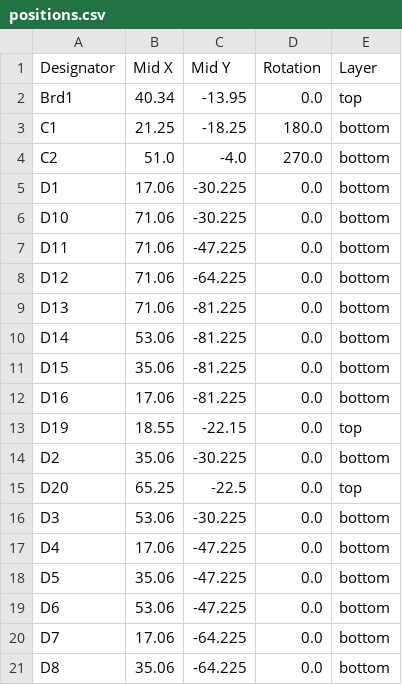
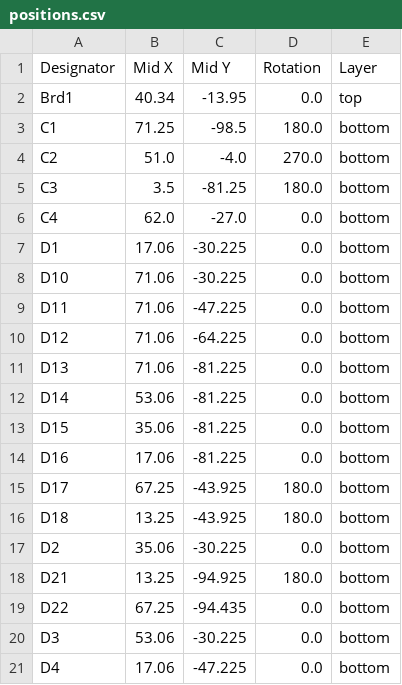
Before and after one commit to cheyao/macropad, a CSV file: PCB/production/positions.csv, drawn as a sheet; only a part is shown; the shorter side is filled out with more unchanged rows.

```diff
--- a/PCB/production/positions.csv
+++ b/PCB/production/positions.csv
@@ -2,4 +2,6 @@
 Brd1,40.34,-13.95,0.0,top
-C1,21.25,-18.25,180.0,bottom
+C1,71.25,-98.5,180.0,bottom
 C2,51.0,-4.0,270.0,bottom
+C3,3.5,-81.25,180.0,bottom
+C4,62.0,-27.0,0.0,bottom
 D1,17.06,-30.225,0.0,bottom
@@ -12,5 +14,7 @@ D15,35.06,-81.225,0.0,bottom
 D16,17.06,-81.225,0.0,bottom
-D19,18.55,-22.15,0.0,top
+D17,67.25,-43.925,180.0,bottom
+D18,13.25,-43.925,180.0,bottom
 D2,35.06,-30.225,0.0,bottom
-D20,65.25,-22.5,0.0,top
+D21,13.25,-94.925,180.0,bottom
+D22,67.25,-94.435,0.0,bottom
 D3,53.06,-30.225,0.0,bottom
```
Also changed, not shown: PCB/production/bom.csv, PCB/production/designators.csv, 17 other files.
